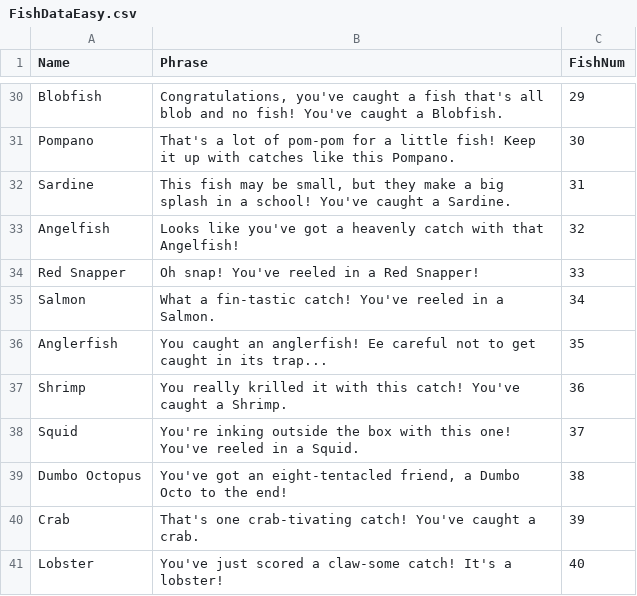
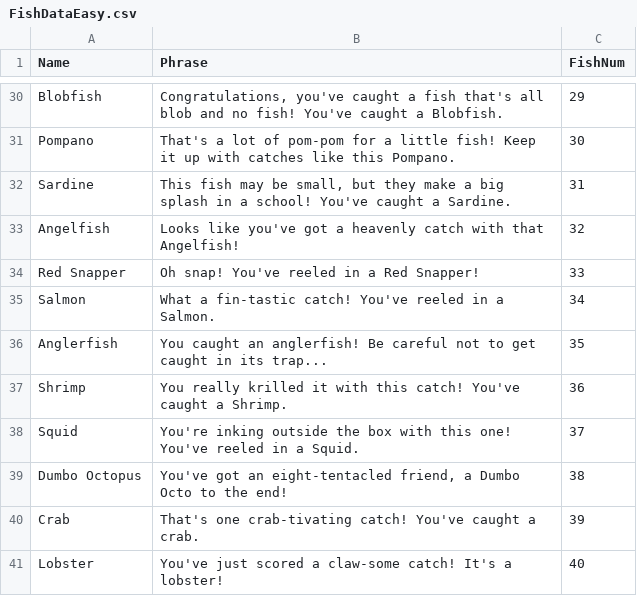
Before and after one commit to niapoor/FishingForPhishes, a CSV file: FishDataEasy.csv, drawn as a sheet; only a part is shown, gaps mark what is left out.

Commit message:
Spelling error fix
Spelling error fix

```diff
--- a/FishDataEasy.csv
+++ b/FishDataEasy.csv
@@ -35,3 +35,3 @@ Red Snapper,Oh snap! You've reeled in a Red Snapper!,33
 Salmon,What a fin-tastic catch! You've reeled in a Salmon.,34
-Anglerfish,You caught an anglerfish! Ee careful not to get caught in its trap...,35
+Anglerfish,You caught an anglerfish! Be careful not to get caught in its trap...,35
 Shrimp,You really krilled it with this catch! You've caught a Shrimp.,36
```
